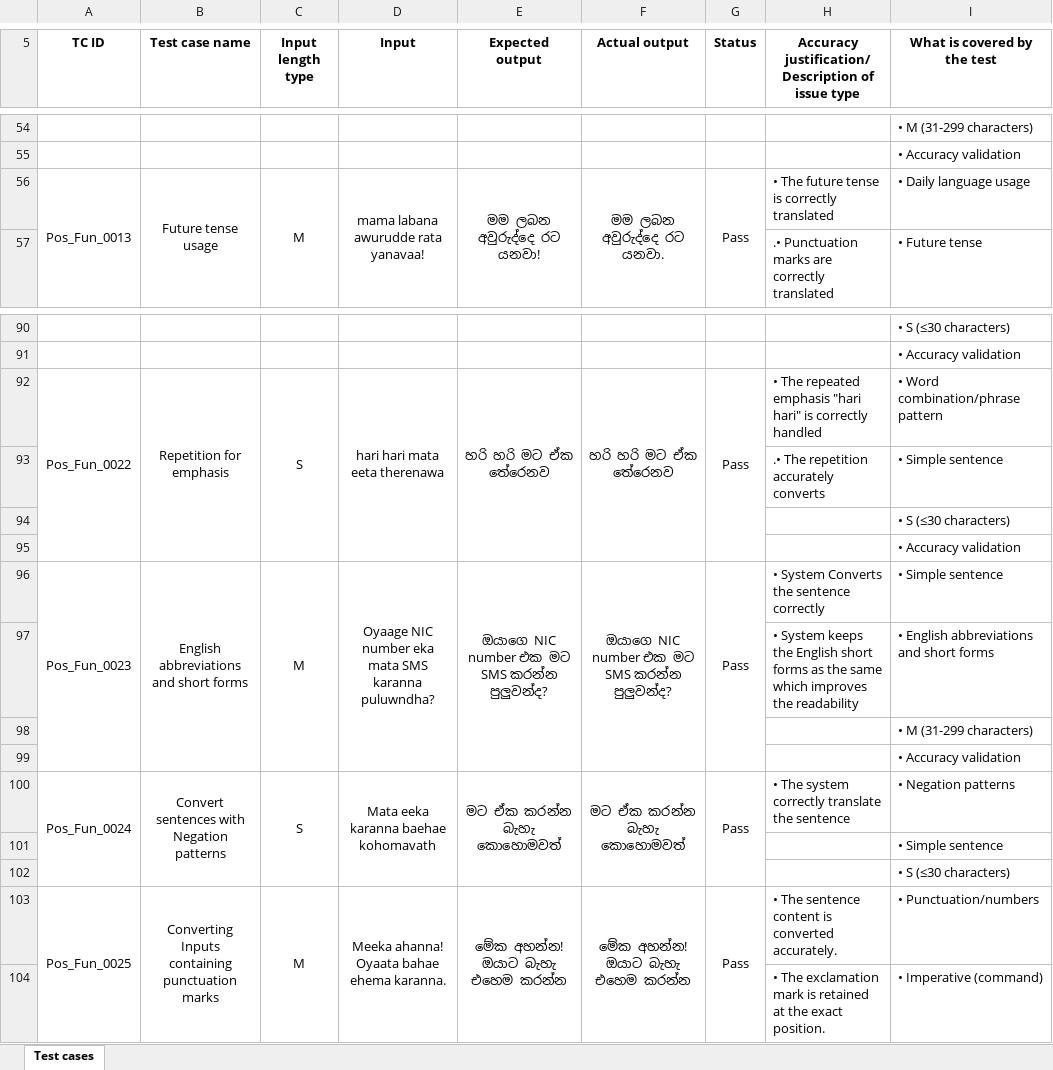
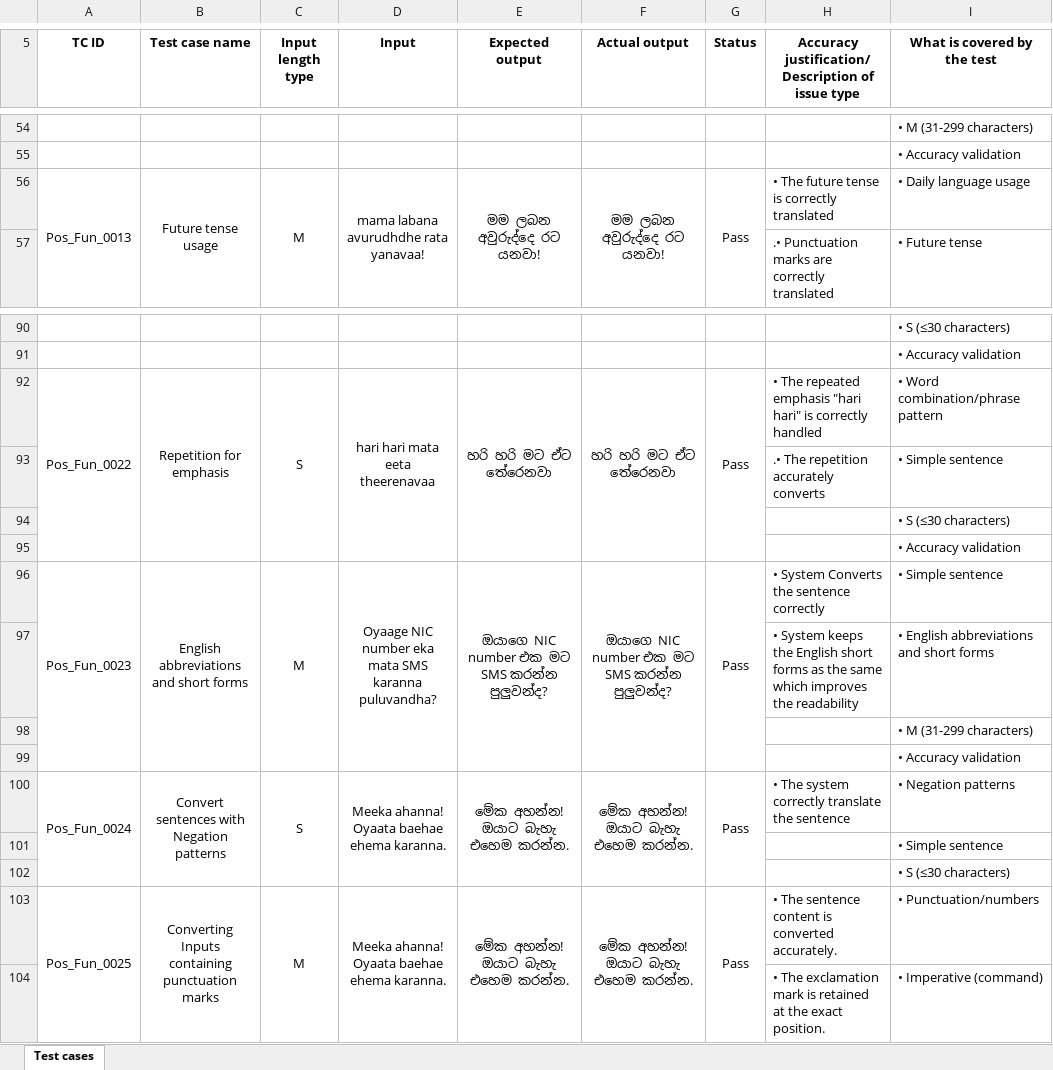
Before and after one commit to dulX404/IT3040---ITPM-Assignment, an Excel workbook: IT23601574.xlsx, sheet Test cases, drawn as a sheet; only a part is shown, gaps mark what is left out; values as stored, in another font and other column widths than the file's, no borders; the diff names each change by its address in the sheet, - before the commit and + after, or states it on an @@ line.

```diff
--- a/IT23601574.xlsx (sheet Test cases)
+++ b/IT23601574.xlsx (sheet Test cases)
-D56 (Input): mama labana awurudde rata yanavaa!
+D56 (Input): mama labana avurudhdhe rata yanavaa!
-F56 (Actual output): මම ලබන අවුරුද්දෙ රට යනවා.
+F56 (Actual output): මම ලබන අවුරුද්දෙ රට යනවා!
-D92 (Input): hari hari mata eeta therenawa
+D92 (Input): hari hari mata eeta theerenavaa
-E92 (Expected output): හරි හරි මට ඒක තේරෙනව
+E92 (Expected output): හරි හරි මට ඒට තේරෙනවා
-F92 (Actual output): හරි හරි මට ඒක තේරෙනව
+F92 (Actual output): හරි හරි මට ඒට තේරෙනවා
-D96 (Input): …SMS karanna puluwndha?
+D96 (Input): …SMS karanna puluvandha?
-D100 (Input): Mata eeka karanna baehae kohomavath
+D100 (Input): Meeka ahanna! Oyaata baehae ehema karanna.
-E100 (Expected output): මට ඒක කරන්න බැහැ කොහොමවත්
+E100 (Expected output): මේක අහන්න! ඔයාට බැහැ එහෙම කරන්න.
-F100 (Actual output): මට ඒක කරන්න බැහැ කොහොමවත්
+F100 (Actual output): මේක අහන්න! ඔයාට බැහැ එහෙම කරන්න.
-D103 (Input): Meeka ahanna! Oyaata bahae ehema karanna.
+D103 (Input): Meeka ahanna! Oyaata baehae ehema karanna.
-E103 (Expected output): මේක අහන්න! ඔයාට බැහැ එහෙම කරන්න
+E103 (Expected output): මේක අහන්න! ඔයාට බැහැ එහෙම කරන්න.
-F103 (Actual output): මේක අහන්න! ඔයාට බැහැ එහෙම කරන්න
+F103 (Actual output): මේක අහන්න! ඔයාට බැහැ එහෙම කරන්න.
```
Also changed, not shown: 10 other files.
